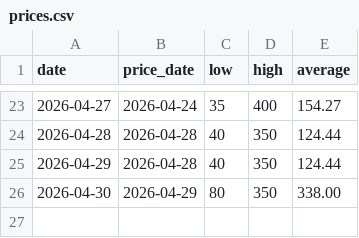
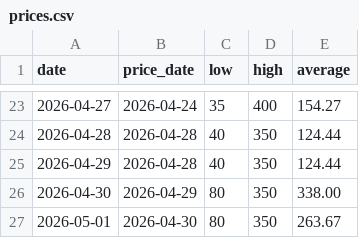
Before and after one commit to bobowooly781-dev/ginger-price-tracker, a CSV file: prices.csv, drawn as a sheet; only a part is shown, gaps mark what is left out; the diff names each change by its address in the sheet, - before the commit and + after, or states it on an @@ line.

```diff
--- a/prices.csv
+++ b/prices.csv
+row 27: 2026-05-01 | 2026-04-30 | 80 | 350 | 263.67
```
